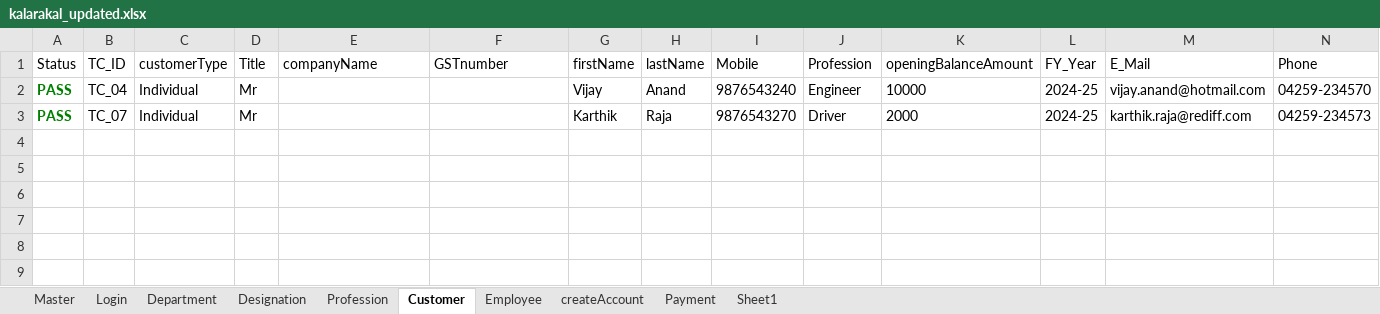
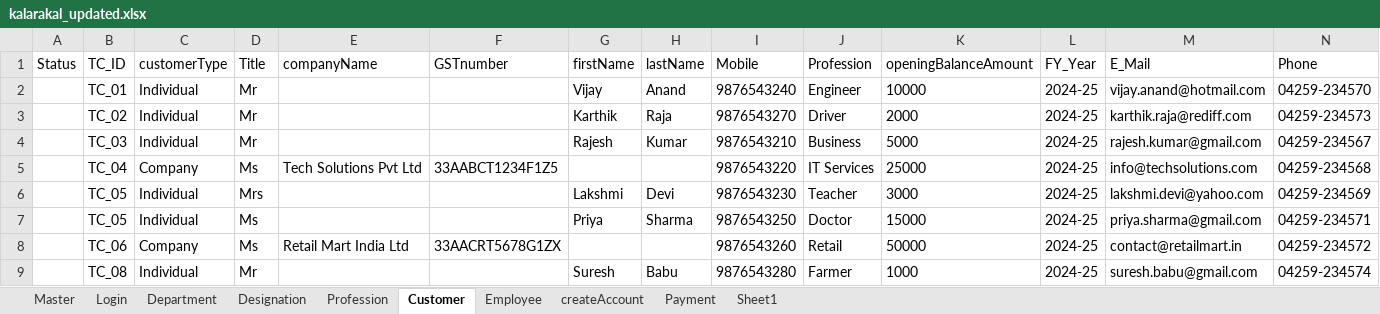
Before and after one commit to Chella001/automation_crm, an Excel workbook: kalarakal_updated.xlsx, sheet Customer, drawn as a sheet; only a part is shown; values as stored, in another font and other column widths than the file's, no borders; rows hold the shown columns only; the diff names each change by its address in the sheet, - before the commit and + after, or states it on an @@ line.

```diff
--- a/kalarakal_updated.xlsx (sheet Customer)
+++ b/kalarakal_updated.xlsx (sheet Customer)
-A2:A3 (Status): PASS
+A2:A3 (Status): (empty)
-B2 (TC_ID): TC_04
+B2 (TC_ID): TC_01
-B3 (TC_ID): TC_07
+B3 (TC_ID): TC_02
+row 4:  | TC_03 | Individual | Mr |  |  | Rajesh | Kumar | 9876543210 | Business | 5000 | 2024-25 | rajesh.kumar@gmail.com | 04259-234567
+row 5:  | TC_04 | Company | Ms | Tech Solutions Pvt Ltd | 33AABCT1234F1Z5 |  |  | 9876543220 | IT Services | 25000 | 2024-25 | info@techsolutions.com | 04259-234568
+row 6:  | TC_05 | Individual | Mrs |  |  | Lakshmi | Devi | 9876543230 | Teacher | 3000 | 2024-25 | lakshmi.devi@yahoo.com | 04259-234569
+row 7:  | TC_05 | Individual | Ms |  |  | Priya | Sharma | 9876543250 | Doctor | 15000 | 2024-25 | priya.sharma@gmail.com | 04259-234571
+row 8:  | TC_06 | Company | Ms | Retail Mart India Ltd | 33AACRT5678G1ZX |  |  | 9876543260 | Retail | 50000 | 2024-25 | contact@retailmart.in | 04259-234572
+row 9:  | TC_08 | Individual | Mr |  |  | Suresh | Babu | 9876543280 | Farmer | 1000 | 2024-25 | suresh.babu@gmail.com | 04259-234574
```
Also changed, not shown: sheet Sheet1, sheet Master, sheet createAccount, sheet Payment, sheet Department, sheet Employee, 4 other files.
